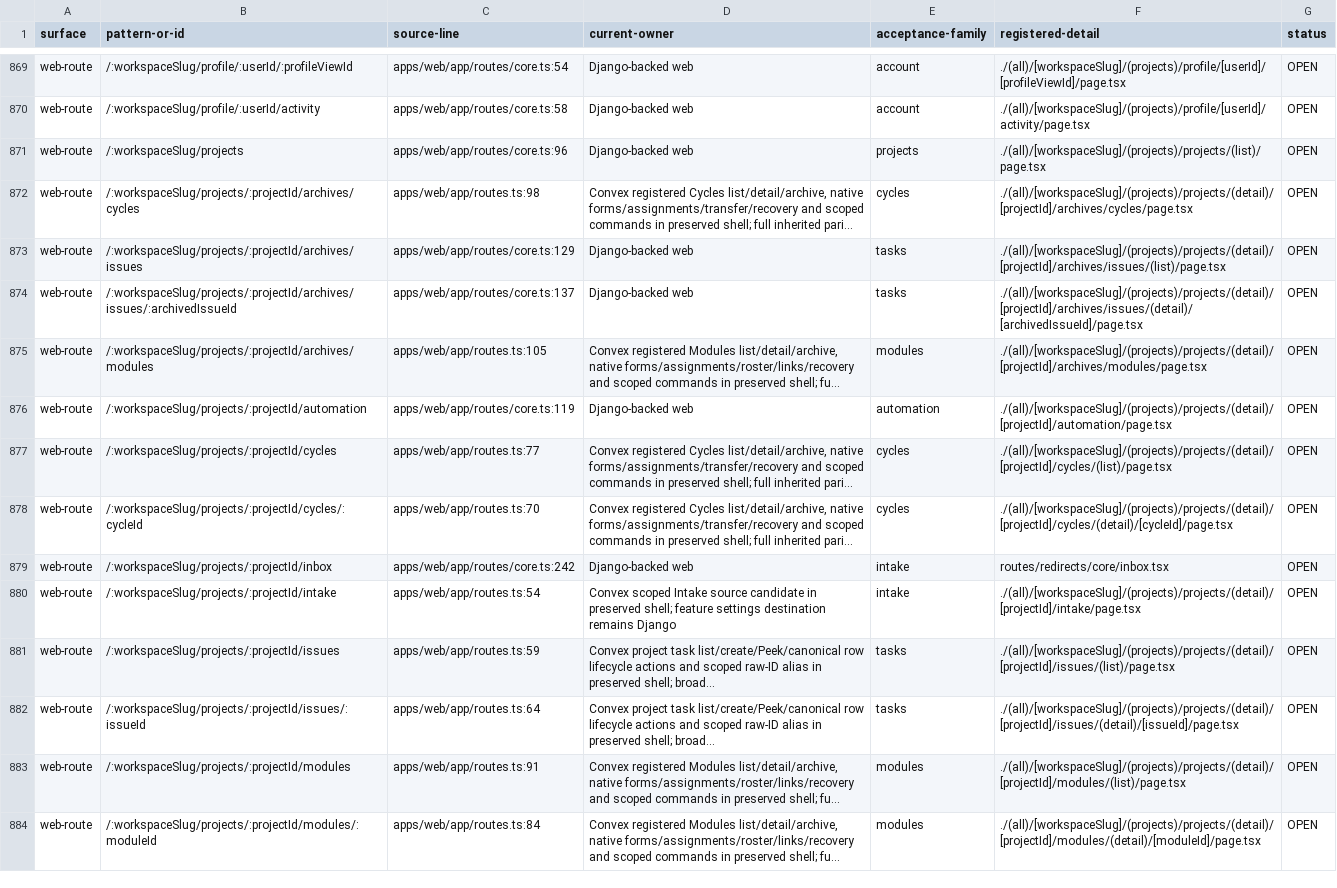
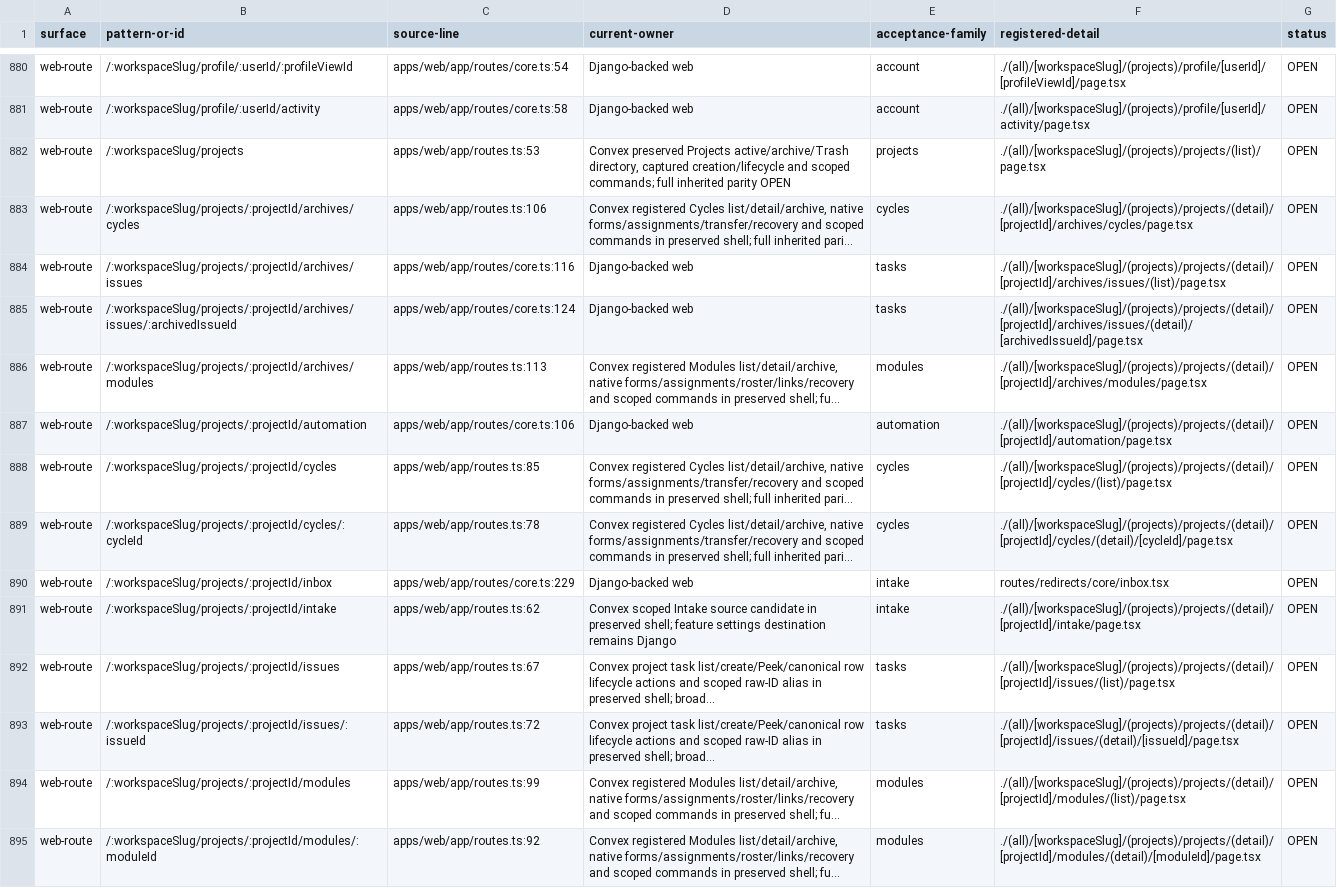
Before and after one commit to withsummon/summon-core-system, a TSV file: docs/migrations/convex/registered-surface-2026-09-28.tsv, drawn as a sheet; only a part is shown, gaps mark what is left out; long unchanged cells end in …; addresses are those after the commit; the diff covers the shown part only; the diff names each change by its address in the sheet, - before the commit and + after, or states it on an @@ line.

Commit message:
docs(convex): reconcile Projects acceptance and registered boundaries

```diff
--- a/docs/migrations/convex/registered-surface-2026-09-28.tsv
+++ b/docs/migrations/convex/registered-surface-2026-09-28.tsv
-C882 (source-line): apps/web/app/routes/core.ts:96
+C882 (source-line): apps/web/app/routes.ts:53
-D882 (current-owner): Django-backed web
+D882 (current-owner): Convex preserved Projects active/archive/Trash directory, captured creation/lifecycle and scoped commands; full inherited parity OPEN
-C883 (source-line): apps/web/app/routes.ts:98
+C883 (source-line): apps/web/app/routes.ts:106
-C884 (source-line): apps/web/app/routes/core.ts:129
+C884 (source-line): apps/web/app/routes/core.ts:116
-C885 (source-line): apps/web/app/routes/core.ts:137
+C885 (source-line): apps/web/app/routes/core.ts:124
-C886 (source-line): apps/web/app/routes.ts:105
+C886 (source-line): apps/web/app/routes.ts:113
-C887 (source-line): apps/web/app/routes/core.ts:119
+C887 (source-line): apps/web/app/routes/core.ts:106
-C888 (source-line): apps/web/app/routes.ts:77
+C888 (source-line): apps/web/app/routes.ts:85
-C889 (source-line): apps/web/app/routes.ts:70
+C889 (source-line): apps/web/app/routes.ts:78
-C890 (source-line): apps/web/app/routes/core.ts:242
+C890 (source-line): apps/web/app/routes/core.ts:229
-C891 (source-line): apps/web/app/routes.ts:54
+C891 (source-line): apps/web/app/routes.ts:62
-C892 (source-line): apps/web/app/routes.ts:59
+C892 (source-line): apps/web/app/routes.ts:67
-C893 (source-line): apps/web/app/routes.ts:64
+C893 (source-line): apps/web/app/routes.ts:72
-C894 (source-line): apps/web/app/routes.ts:91
+C894 (source-line): apps/web/app/routes.ts:99
-C895 (source-line): apps/web/app/routes.ts:84
+C895 (source-line): apps/web/app/routes.ts:92
```
Also changed, not shown: 11 added rows and 87 edited cells elsewhere in this file, docs/migrations/convex/registered-native-surface-2026-09-28.tsv, 3 other files.
